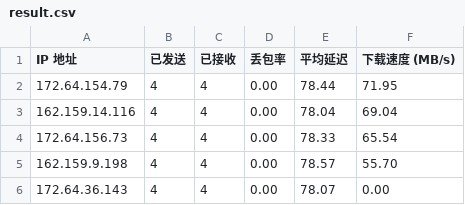
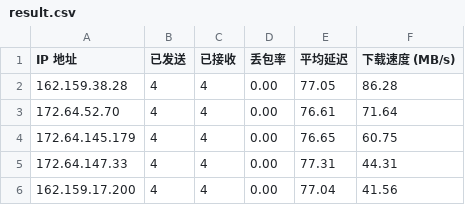
Before and after one commit to iamcool666/cloudflare-ip, a CSV file: result.csv, drawn as a sheet.

```diff
--- a/result.csv
+++ b/result.csv
@@ -1,6 +1,6 @@
 IP 地址,已发送,已接收,丢包率,平均延迟,下载速度 (MB/s)
-172.64.154.79,4,4,0.00,78.44,71.95
-162.159.14.116,4,4,0.00,78.04,69.04
-172.64.156.73,4,4,0.00,78.33,65.54
-162.159.9.198,4,4,0.00,78.57,55.70
-172.64.36.143,4,4,0.00,78.07,0.00
+162.159.38.28,4,4,0.00,77.05,86.28
+172.64.52.70,4,4,0.00,76.61,71.64
+172.64.145.179,4,4,0.00,76.65,60.75
+172.64.147.33,4,4,0.00,77.31,44.31
+162.159.17.200,4,4,0.00,77.04,41.56
```
Also changed, not shown: 1 other file.
